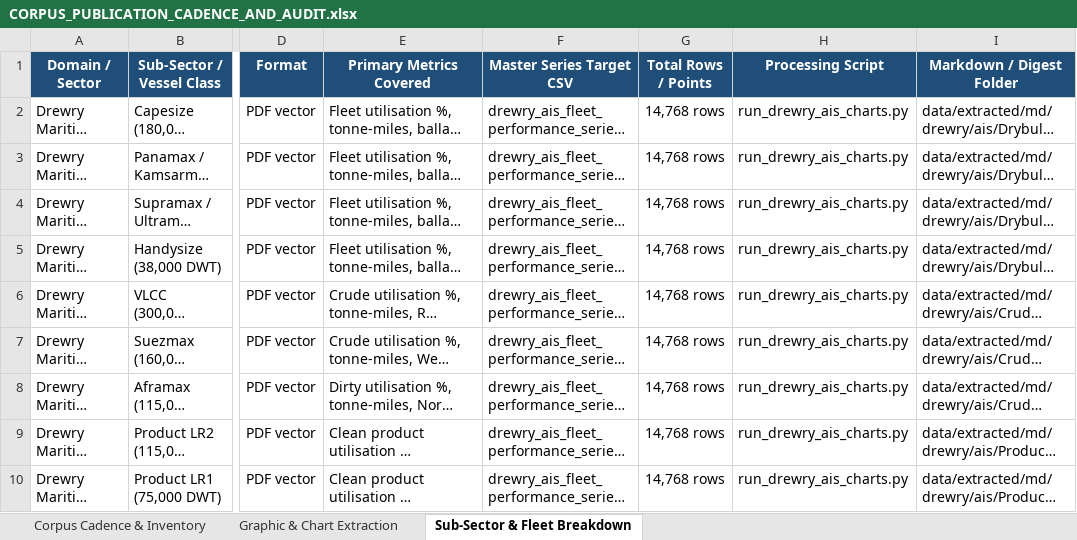
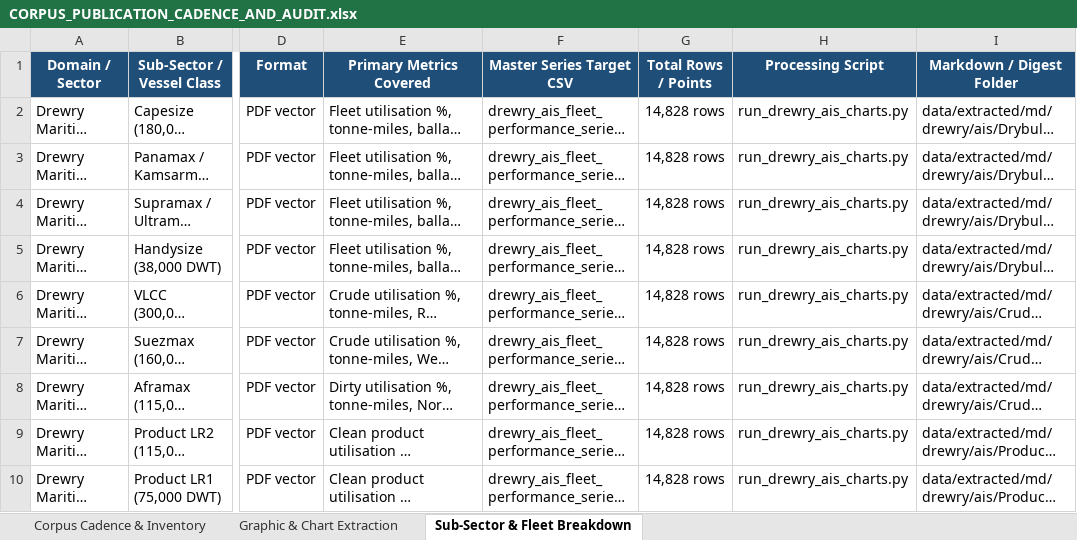
Before and after one commit to yieldchaser/Shipping, an Excel workbook: corpus/CORPUS_PUBLICATION_CADENCE_AND_AUDIT.xlsx, sheet Sub-Sector & Fleet Breakdown, drawn as a sheet; only a part is shown, gaps mark what is left out; long unchanged cells end in …; values as stored, in another font and other column widths than the file's, no borders; the diff covers the shown part only; the diff names each change by its address in the sheet, - before the commit and + after, or states it on an @@ line.

```diff
--- a/corpus/CORPUS_PUBLICATION_CADENCE_AND_AUDIT.xlsx (sheet Sub-Sector & Fleet Breakdown)
+++ b/corpus/CORPUS_PUBLICATION_CADENCE_AND_AUDIT.xlsx (sheet Sub-Sector & Fleet Breakdown)
-G2:G10 (Total Rows / Points): 14,768 rows
+G2:G10 (Total Rows / Points): 14,828 rows
```
Also changed, not shown: 12 edited cells elsewhere in this sheet, sheet Corpus Cadence & Inventory, data/extracted/series/corpus_publication_cadence_and_audit.xlsx, 21 other files.
